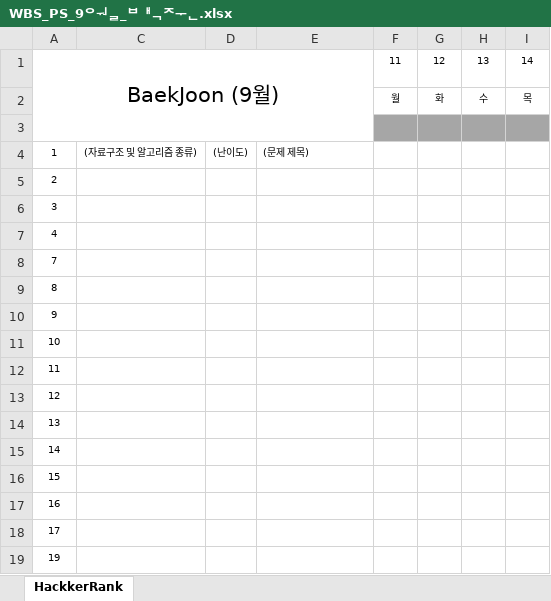
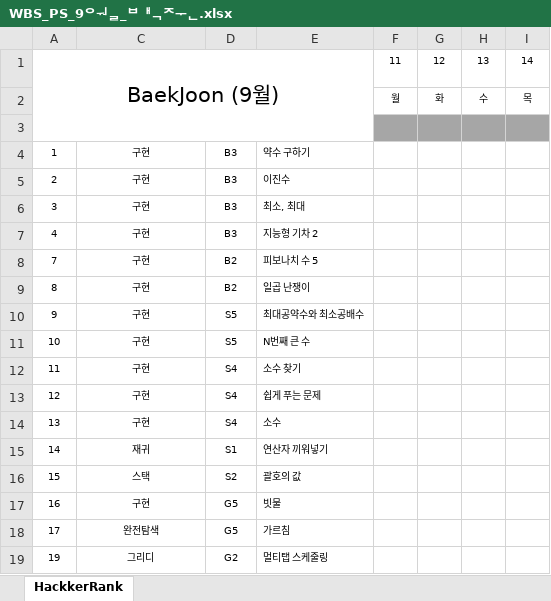
Before and after one commit to halfTaim/Algorithm, an Excel workbook: WBS_PS_9월_백준.xlsx, sheet HackkerRank, drawn as a sheet; only a part is shown; values as stored, in another font and other column widths than the file's, no borders; the diff covers the shown part only; the diff names each change by its address in the sheet, - before the commit and + after, or states it on an @@ line.

Commit message:
문제 정리

```diff
--- a/WBS_PS_9월_백준.xlsx (sheet HackkerRank)
+++ b/WBS_PS_9월_백준.xlsx (sheet HackkerRank)
-C4: (자료구조 및 알고리즘 종류)
+C4: 구현
-D4: (난이도)
+D4: B3
-E4: (문제 제목)
+E4: 약수 구하기
-C5:C14: (empty)
+C5:C14: 구현
-D5:D7: (empty)
+D5:D7: B3
-E5: (empty)
+E5: 이진수
-E6: (empty)
+E6: 최소, 최대
-E7: (empty)
+E7: 지능형 기차 2
-D8:D9: (empty)
+D8:D9: B2
-E8: (empty)
+E8: 피보나치 수 5
-E9: (empty)
+E9: 일곱 난쟁이
-D10:D11: (empty)
+D10:D11: S5
-E10: (empty)
+E10: 최대공약수와 최소공배수
-E11: (empty)
+E11: N번째 큰 수
-D12:D14: (empty)
+D12:D14: S4
-E12: (empty)
+E12: 소수 찾기
-E13: (empty)
+E13: 쉽게 푸는 문제
-E14: (empty)
+E14: 소수
-C15: (empty)
+C15: 재귀
-D15: (empty)
+D15: S1
-E15: (empty)
+E15: 연산자 끼워넣기
-C16: (empty)
+C16: 스택
-D16: (empty)
+D16: S2
-E16: (empty)
+E16: 괄호의 값
-C17: (empty)
+C17: 구현
-D17:D18: (empty)
+D17:D18: G5
-E17: (empty)
+E17: 빗물
-C18: (empty)
+C18: 완전탐색
-E18: (empty)
+E18: 가르침
-C19: (empty)
+C19: 그리디
-D19: (empty)
+D19: G2
-E19: (empty)
+E19: 멀티탭 스케줄링
```
Also changed, not shown: 78 edited cells elsewhere in this sheet.
